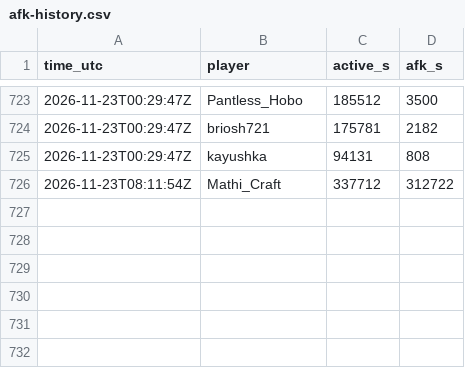
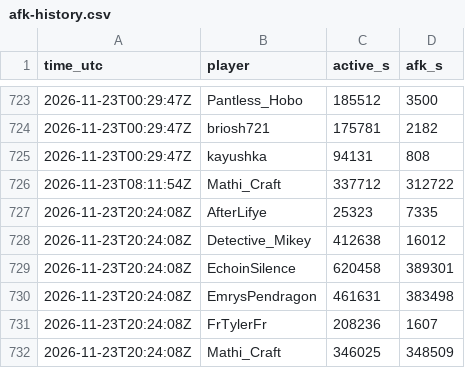
Before and after one commit to mathijsboogaert/Voxel, a CSV file: docs/data/afk-history.csv, drawn as a sheet; only a part is shown, gaps mark what is left out.

```diff
--- a/docs/data/afk-history.csv
+++ b/docs/data/afk-history.csv
@@ -726 +726,7 @@ time_utc,player,active_s,afk_s
 2026-11-23T08:11:54Z,Mathi_Craft,337712,312722
+2026-11-23T20:24:08Z,AfterLifye,25323,7335
+2026-11-23T20:24:08Z,Detective_Mikey,412638,16012
+2026-11-23T20:24:08Z,EchoinSilence,620458,389301
+2026-11-23T20:24:08Z,EmrysPendragon,461631,383498
+2026-11-23T20:24:08Z,FrTylerFr,208236,1607
+2026-11-23T20:24:08Z,Mathi_Craft,346025,348509
```
Also changed, not shown: docs/data/voxel-events.csv, docs/data/voxel-hourly.csv, 4 other files.
